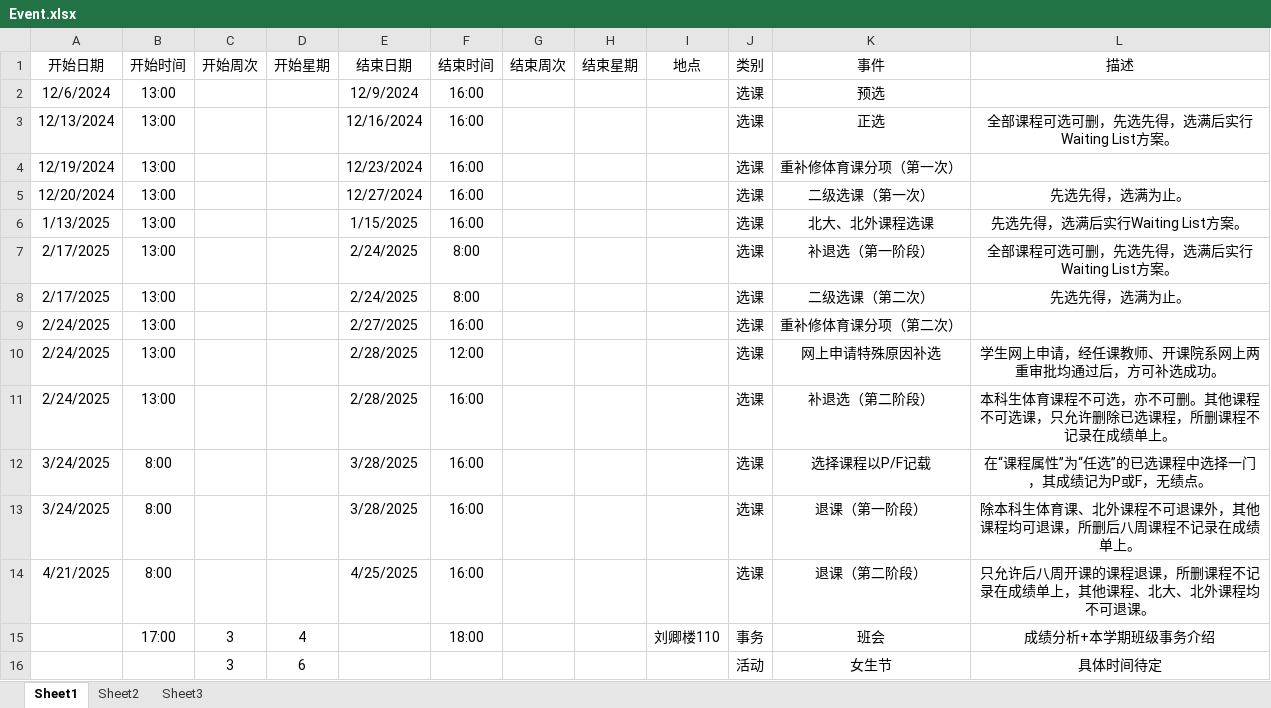
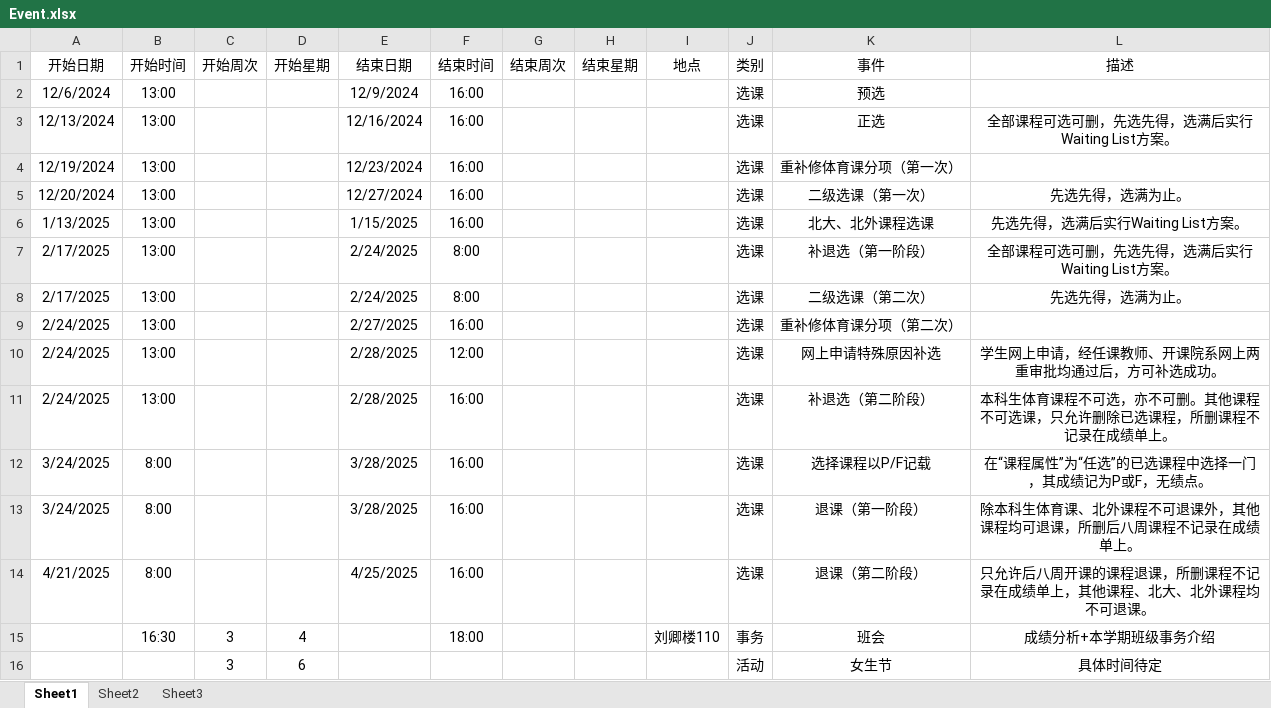
Before and after one commit to THUDEPN31/THUDEPN31.github.io, an Excel workbook: INDEX/schedule/Event.xlsx, sheet Sheet1, drawn as a sheet; values as stored, in another font and other column widths than the file's, no borders; the diff names each change by its address in the sheet, - before the commit and + after, or states it on an @@ line.

```diff
--- a/INDEX/schedule/Event.xlsx (sheet Sheet1)
+++ b/INDEX/schedule/Event.xlsx (sheet Sheet1)
-B15 (开始时间): 17:00
+B15 (开始时间): 16:30
```
Also changed, not shown: 1 other file.
